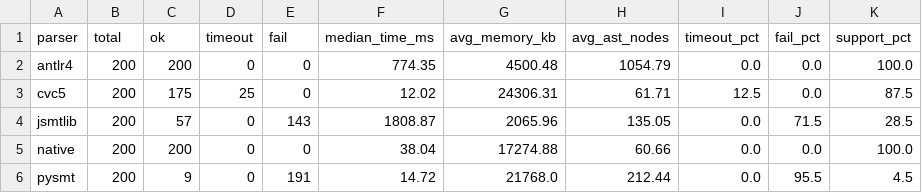
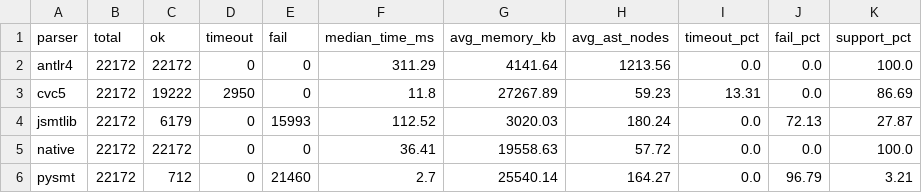
Before and after one commit to fuqi-jia/Parser_Comparison, a CSV file: results/summary/parser_summary_sampled_QF_S.csv, drawn as a sheet; only a part is shown; the diff covers the shown part only.

```diff
--- a/results/summary/parser_summary_sampled_QF_S.csv
+++ b/results/summary/parser_summary_sampled_QF_S.csv
@@ -1,6 +1,6 @@
 parser,total,ok,timeout,fail,median_time_ms,avg_memory_kb,avg_ast_nodes,timeout_pct,fail_pct,support_pct
-antlr4,200,200,0,0,774.35,4500.48,1054.79,0.0,0.0,100.0
-cvc5,200,175,25,0,12.02,24306.31,61.71,12.5,0.0,87.5
-jsmtlib,200,57,0,143,1808.87,2065.96,135.05,0.0,71.5,28.5
-native,200,200,0,0,38.04,17274.88,60.66,0.0,0.0,100.0
-pysmt,200,9,0,191,14.72,21768.0,212.44,0.0,95.5,4.5
+antlr4,22172,22172,0,0,311.29,4141.64,1213.56,0.0,0.0,100.0
+cvc5,22172,19222,2950,0,11.8,27267.89,59.23,13.31,0.0,86.69
+jsmtlib,22172,6179,0,15993,112.52,3020.03,180.24,0.0,72.13,27.87
+native,22172,22172,0,0,36.41,19558.63,57.72,0.0,0.0,100.0
+pysmt,22172,712,0,21460,2.7,25540.14,164.27,0.0,96.79,3.21
```
Also changed, not shown: 18 edited cells elsewhere in this file, results/summary/parser_summary_sampled_QF_BV.csv, results/summary/parser_summary_sampled_QF_FP.csv, 52 other files.
